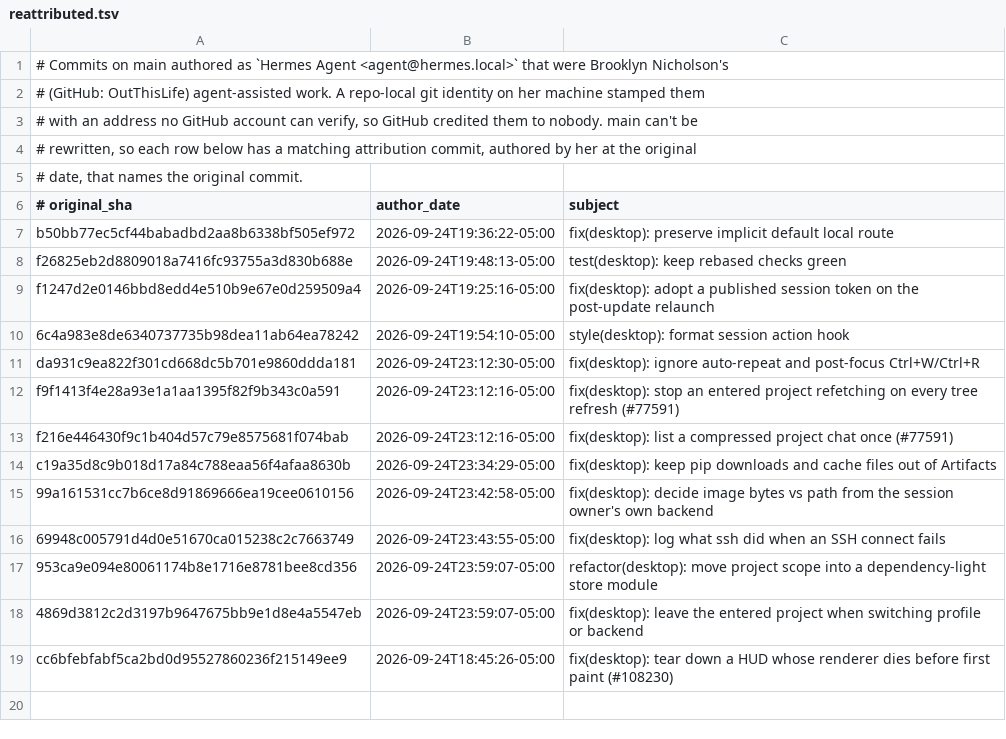
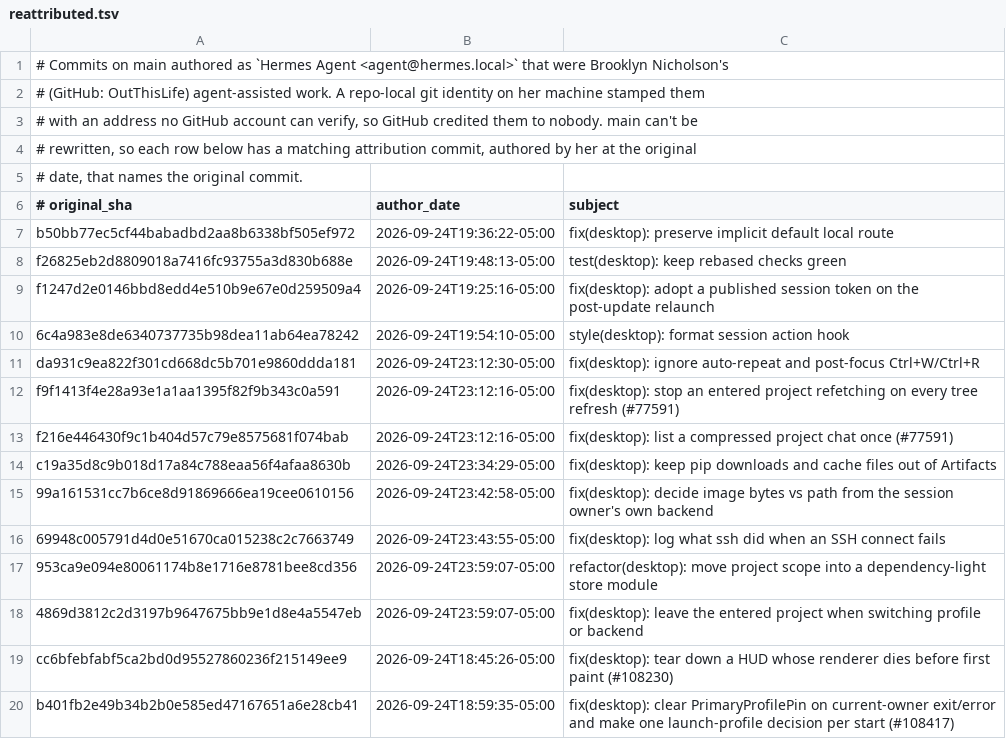
Before and after one commit to 012youngone/hermes-agent, a TSV file: contributors/reattributed.tsv, drawn as a sheet.

Commit message:
chore(attribution): re-attribute b401fb2e49 to OutThisLife
Original: b401fb2e49b34b2b0e585ed47167651a6e28cb41
Subject:  fix(desktop): clear PrimaryProfilePin on current-owner exit/error and make one launch-profile decision per start (#108417)

The original commit was authored as `Hermes Agent <agent@hermes.local>`,
an unverifiable address, so GitHub credited it to no one. This commit
restores attribution to its author; it changes no code.

Re-attributes: b401fb2e49b34b2b0e585ed47167651a6e28cb41

```diff
--- a/contributors/reattributed.tsv
+++ b/contributors/reattributed.tsv
@@ -19 +19,2 @@ c19a35d8c9b018d17a84c788eaa56f4afaa8630b	2026-09-24T23:34:29-05:00	fix(desktop):
 cc6bfebfabf5ca2bd0d95527860236f215149ee9	2026-09-24T18:45:26-05:00	fix(desktop): tear down a HUD whose renderer dies before first paint (#108230)
+b401fb2e49b34b2b0e585ed47167651a6e28cb41	2026-09-24T18:59:35-05:00	fix(desktop): clear PrimaryProfilePin on current-owner exit/error and make one launch-profile decision per start (#108417)
```
